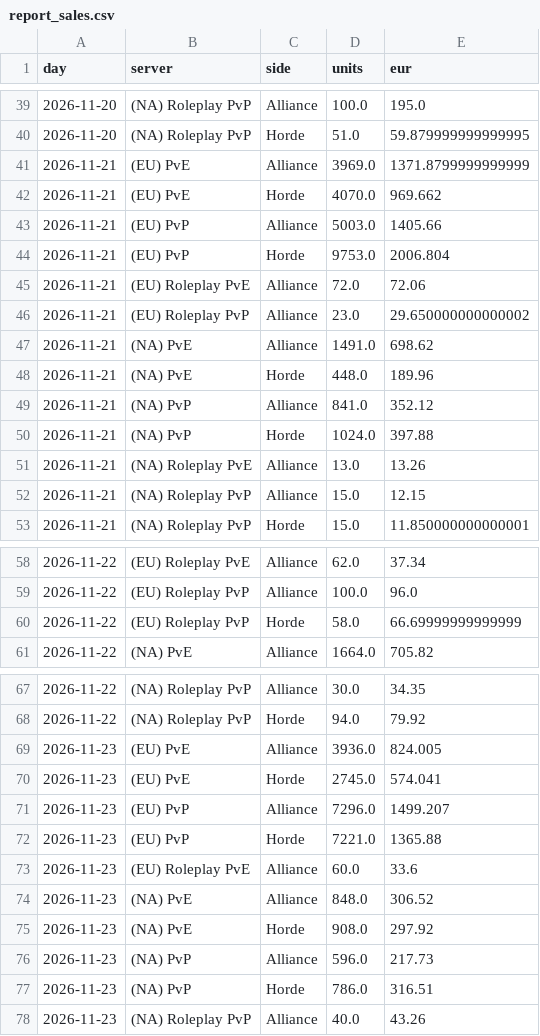
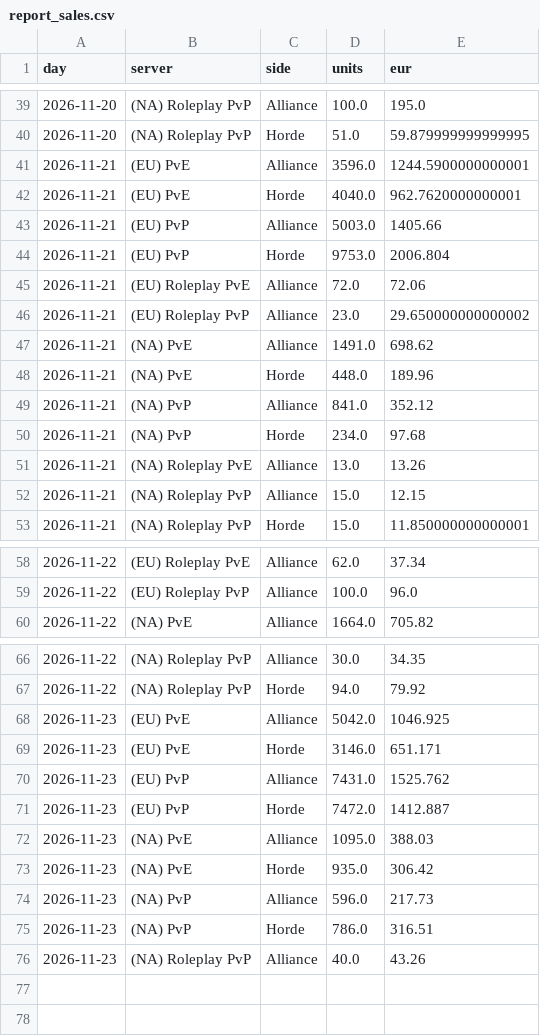
Before and after one commit to KornoticTheEnd/funpay-tracker, a CSV file: docs/report_sales.csv, drawn as a sheet; only a part is shown, gaps mark what is left out.

```diff
--- a/docs/report_sales.csv
+++ b/docs/report_sales.csv
@@ -40,4 +40,4 @@ day,server,side,units,eur
 2026-11-20,(NA) Roleplay PvP,Horde,51.0,59.879999999999995
-2026-11-21,(EU) PvE,Alliance,3969.0,1371.8799999999999
-2026-11-21,(EU) PvE,Horde,4070.0,969.662
+2026-11-21,(EU) PvE,Alliance,3596.0,1244.5900000000001
+2026-11-21,(EU) PvE,Horde,4040.0,962.7620000000001
 2026-11-21,(EU) PvP,Alliance,5003.0,1405.66
@@ -49,3 +49,3 @@ day,server,side,units,eur
 2026-11-21,(NA) PvP,Alliance,841.0,352.12
-2026-11-21,(NA) PvP,Horde,1024.0,397.88
+2026-11-21,(NA) PvP,Horde,234.0,97.68
 2026-11-21,(NA) Roleplay PvE,Alliance,13.0,13.26
@@ -59,3 +59,2 @@ day,server,side,units,eur
 2026-11-22,(EU) Roleplay PvP,Alliance,100.0,96.0
-2026-11-22,(EU) Roleplay PvP,Horde,58.0,66.69999999999999
 2026-11-22,(NA) PvE,Alliance,1664.0,705.82
@@ -68,9 +67,8 @@ day,server,side,units,eur
 2026-11-22,(NA) Roleplay PvP,Horde,94.0,79.92
-2026-11-23,(EU) PvE,Alliance,3936.0,824.005
-2026-11-23,(EU) PvE,Horde,2745.0,574.041
-2026-11-23,(EU) PvP,Alliance,7296.0,1499.207
-2026-11-23,(EU) PvP,Horde,7221.0,1365.88
-2026-11-23,(EU) Roleplay PvE,Alliance,60.0,33.6
-2026-11-23,(NA) PvE,Alliance,848.0,306.52
-2026-11-23,(NA) PvE,Horde,908.0,297.92
+2026-11-23,(EU) PvE,Alliance,5042.0,1046.925
+2026-11-23,(EU) PvE,Horde,3146.0,651.171
+2026-11-23,(EU) PvP,Alliance,7431.0,1525.762
+2026-11-23,(EU) PvP,Horde,7472.0,1412.887
+2026-11-23,(NA) PvE,Alliance,1095.0,388.03
+2026-11-23,(NA) PvE,Horde,935.0,306.42
 2026-11-23,(NA) PvP,Alliance,596.0,217.73
```
Also changed, not shown: docs/report_prices.csv, 4 other files.
